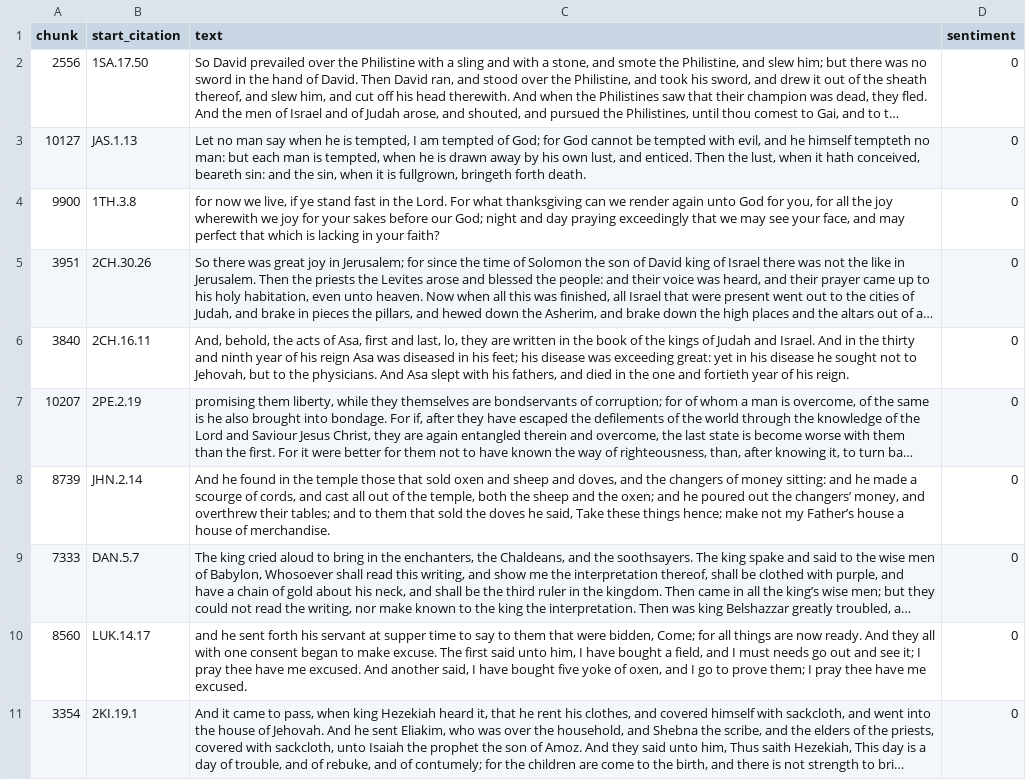
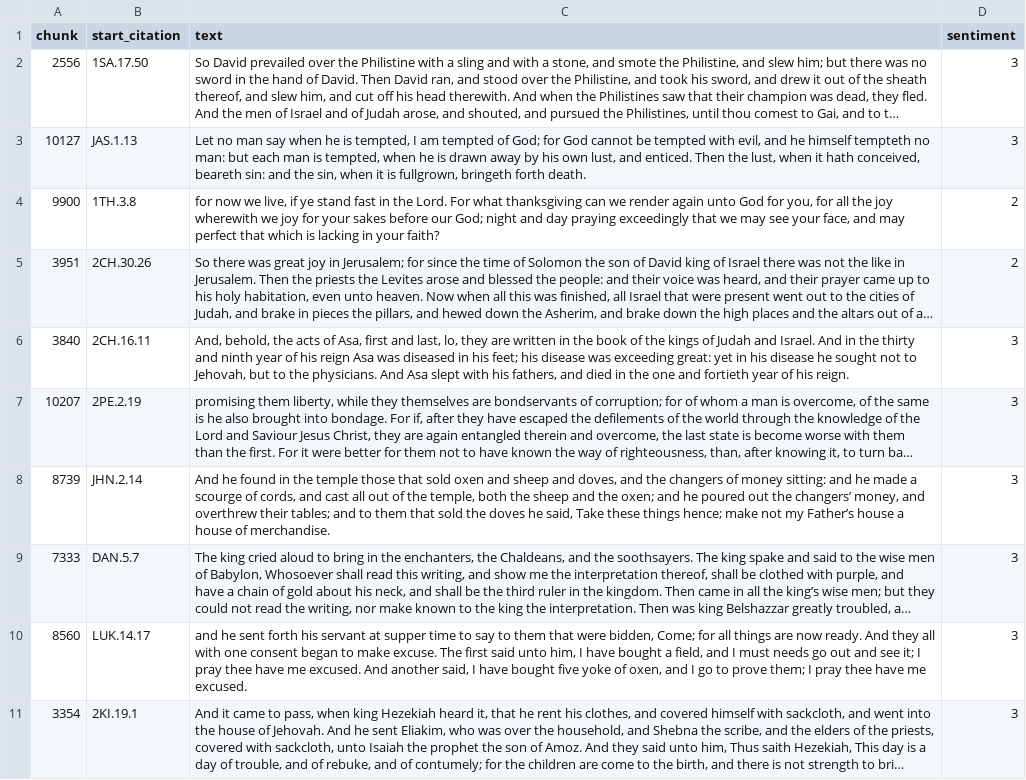
Before and after one commit to camerontredoux/nlp-bible-sa, a CSV file: manual_annotation/nick/asv.csv, drawn as a sheet; long unchanged cells end in …; the diff names each change by its address in the sheet, - before the commit and + after, or states it on an @@ line.

```diff
--- a/manual_annotation/nick/asv.csv
+++ b/manual_annotation/nick/asv.csv
-D2:D3 (sentiment): 0
+D2:D3 (sentiment): 3
-D4:D5 (sentiment): 0
+D4:D5 (sentiment): 2
-D6:D11 (sentiment): 0
+D6:D11 (sentiment): 3
```
Also changed, not shown: manual_annotation/nick/fbv.csv.
